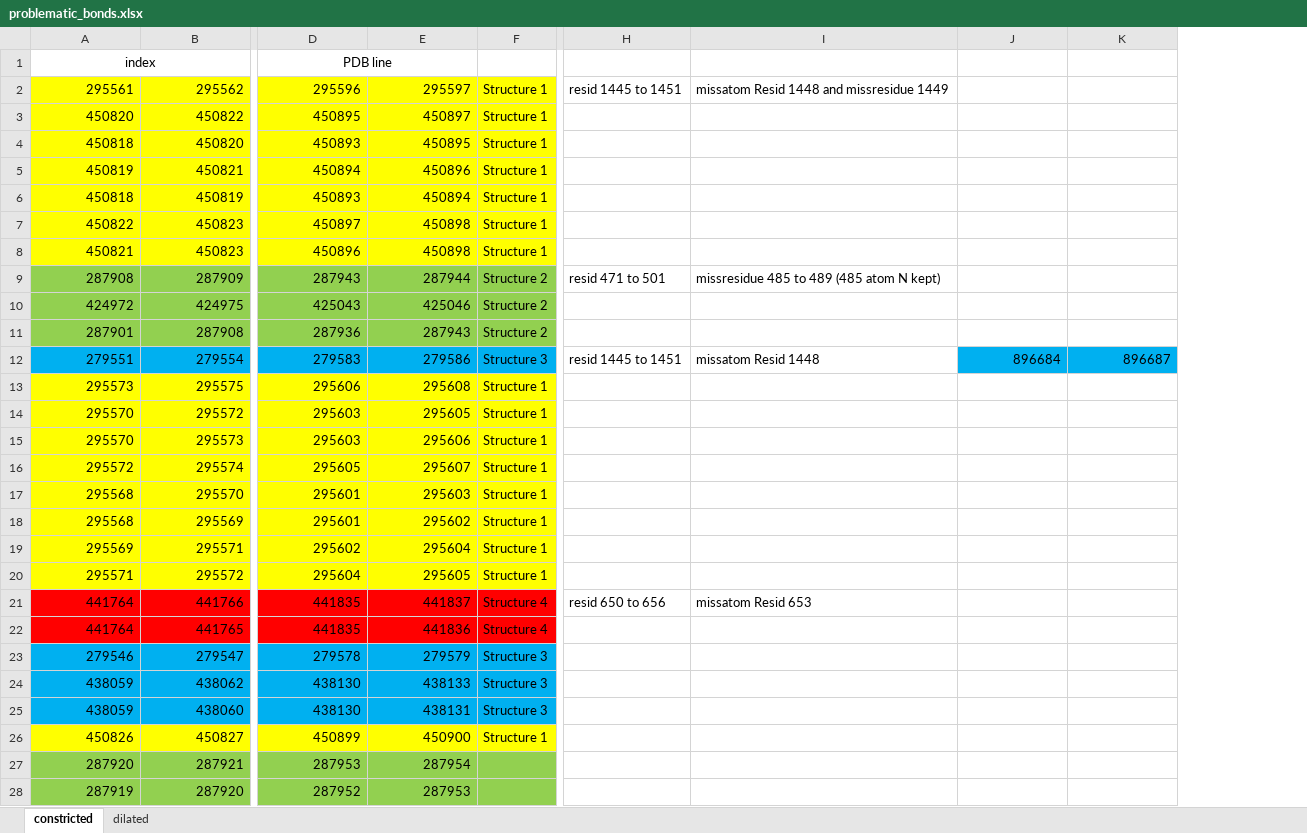
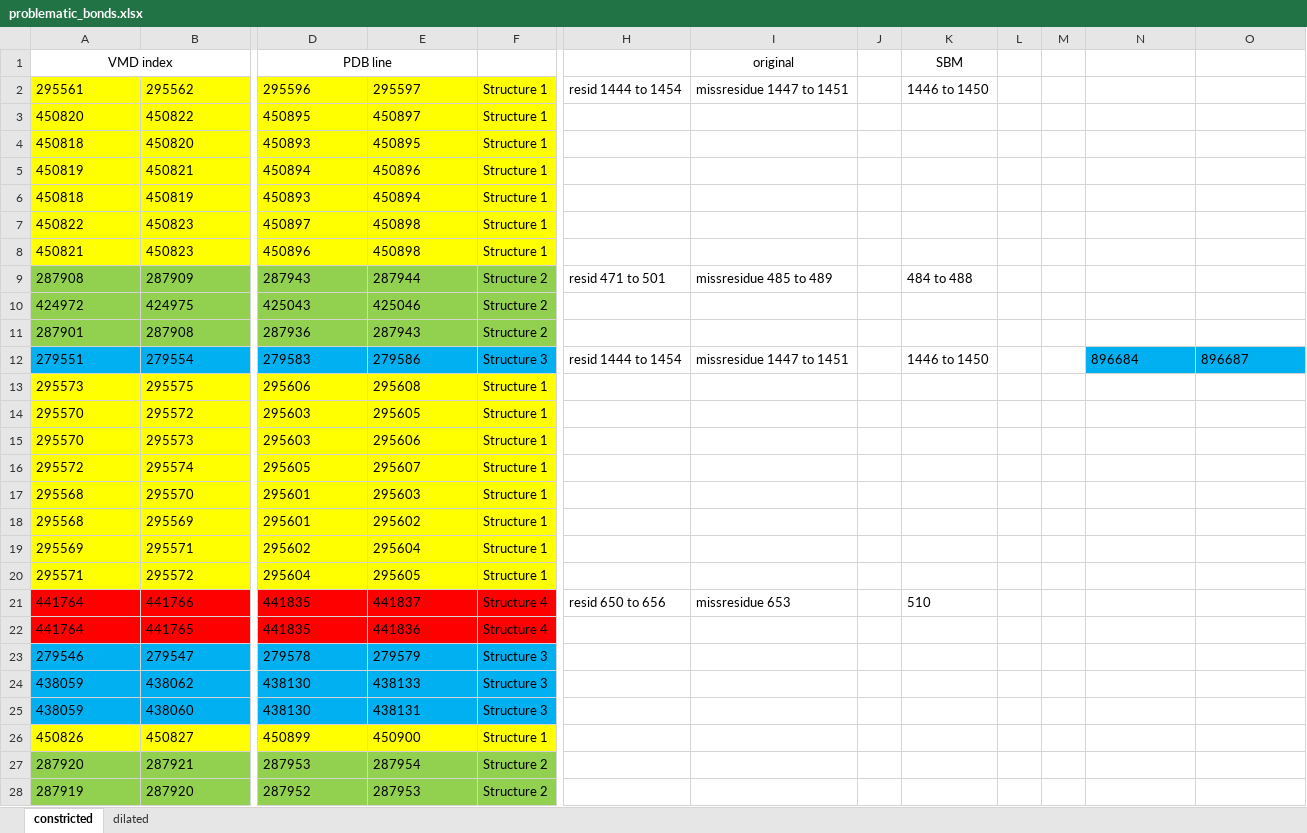
Before and after one commit to dingedrice/LargeSystem, an Excel workbook: structure_correction/problematic_bonds.xlsx, sheet constricted, drawn as a sheet; only a part is shown, gaps mark what is left out; values as stored, in another font and other column widths than the file's, no borders; removed rows and columns are numbered as before the commit, all else as after; the diff covers the shown part only; the diff names each change by its address in the sheet, - before the commit and + after, or states it on an @@ line.

```diff
--- a/structure_correction/problematic_bonds.xlsx (sheet constricted)
+++ b/structure_correction/problematic_bonds.xlsx (sheet constricted)
-column I, rows 2-21: missatom Resid 1448 and missresidue 1449 |  |  |  |  |  |  | missresidue 485 to 489 (485 atom N kept) |  |  | missatom Resid 1448 |  |  |  |  |  |  |  |  | missatom Resid 653
+column I (original), rows 2-21: missresidue 1447 to 1451 |  |  |  |  |  |  | missresidue 485 to 489 |  |  | missresidue 1447 to 1451 |  |  |  |  |  |  |  |  | missresidue 653
+column J, empty
+column K (SBM), rows 2-21: 1446 to 1450 |  |  |  |  |  |  | 484 to 488 |  |  | 1446 to 1450 |  |  |  |  |  |  |  |  | 510
+column L, empty
+column M, empty
-A1: index
+A1: VMD index
-A2:B28 alignment: right
+A2:B28 alignment: left
-D2:E28 alignment: right
+D2:E28 alignment: left
-H2: resid 1445 to 1451
+H2: resid 1444 to 1454
-H12: resid 1445 to 1451
+H12: resid 1444 to 1454
-N12:O12 alignment: right
+N12:O12 alignment: left
-F27:F28: (empty)
+F27:F28: Structure 2
```
Also changed, not shown: 1 edited cell and cell formats elsewhere in this sheet, sheet dilated, 15 other files.
